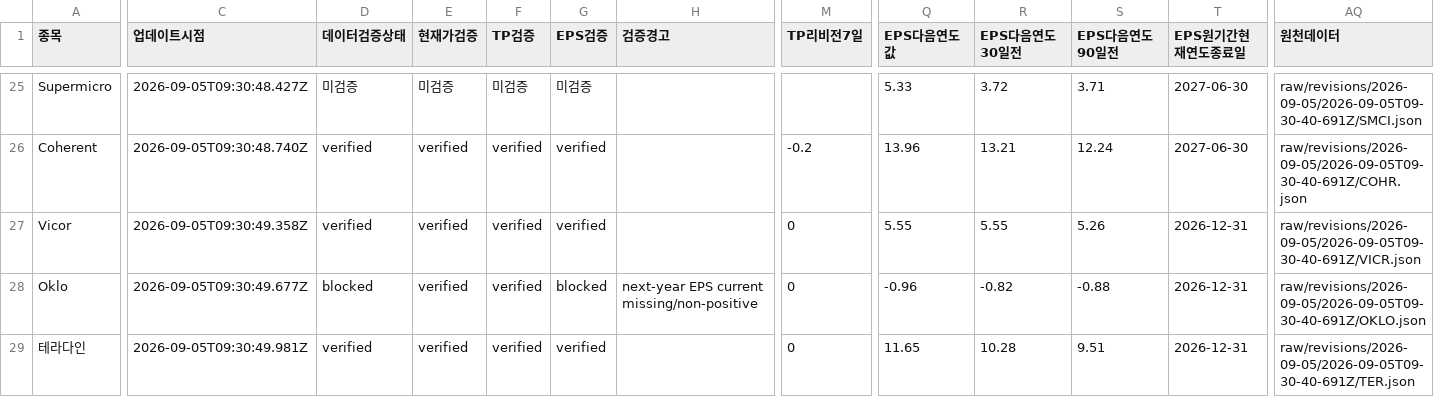
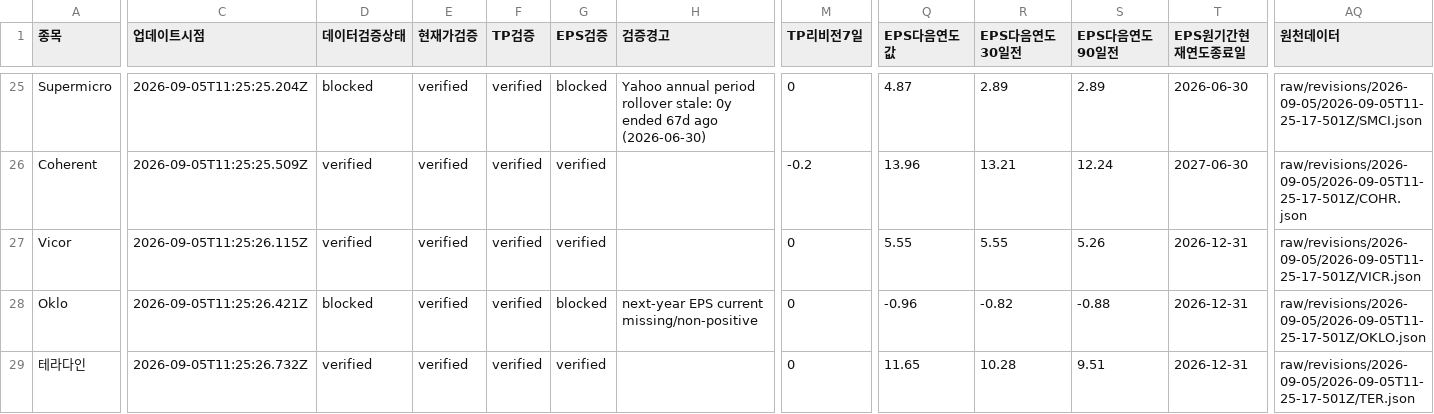
Before and after one commit to SimpleorNothing/ten-bagger, a CSV file: raw/revisions/latest.csv, drawn as a sheet; only a part is shown, gaps mark what is left out; the diff covers the shown part only; the diff names each change by its address in the sheet, - before the commit and + after, or states it on an @@ line.

Commit message:
chore: update market data + integrity-audited revisions (#1942)
Co-authored-by: github-actions[bot] <41898282+github-actions[bot]@users.noreply.github.com>

```diff
--- a/raw/revisions/latest.csv
+++ b/raw/revisions/latest.csv
-C25 (업데이트시점): 2026-09-05T09:30:48.427Z
+C25 (업데이트시점): 2026-09-05T11:25:25.204Z
-D25 (데이터검증상태): 미검증
+D25 (데이터검증상태): blocked
-E25 (현재가검증): 미검증
+E25 (현재가검증): verified
-F25 (TP검증): 미검증
+F25 (TP검증): verified
-G25 (EPS검증): 미검증
+G25 (EPS검증): blocked
-H25 (검증경고): (empty)
+H25 (검증경고): Yahoo annual period rollover stale: 0y ended 67d ago (2026-06-30)
-M25 (TP리비전7일): (empty)
+M25 (TP리비전7일): 0
-Q25 (EPS다음연도값): 5.33
+Q25 (EPS다음연도값): 4.87
-R25 (EPS다음연도30일전): 3.72
+R25 (EPS다음연도30일전): 2.89
-S25 (EPS다음연도90일전): 3.71
+S25 (EPS다음연도90일전): 2.89
-T25 (EPS원기간현재연도종료일): 2027-06-30
+T25 (EPS원기간현재연도종료일): 2026-06-30
-AQ25 (원천데이터): raw/revisions/2026-09-05/2026-09-05T09-30-40-691Z/SMCI.json
+AQ25 (원천데이터): raw/revisions/2026-09-05/2026-09-05T11-25-17-501Z/SMCI.json
-C26 (업데이트시점): 2026-09-05T09:30:48.740Z
+C26 (업데이트시점): 2026-09-05T11:25:25.509Z
-AQ26 (원천데이터): raw/revisions/2026-09-05/2026-09-05T09-30-40-691Z/COHR.json
+AQ26 (원천데이터): raw/revisions/2026-09-05/2026-09-05T11-25-17-501Z/COHR.json
-C27 (업데이트시점): 2026-09-05T09:30:49.358Z
+C27 (업데이트시점): 2026-09-05T11:25:26.115Z
-AQ27 (원천데이터): raw/revisions/2026-09-05/2026-09-05T09-30-40-691Z/VICR.json
+AQ27 (원천데이터): raw/revisions/2026-09-05/2026-09-05T11-25-17-501Z/VICR.json
-C28 (업데이트시점): 2026-09-05T09:30:49.677Z
+C28 (업데이트시점): 2026-09-05T11:25:26.421Z
-AQ28 (원천데이터): raw/revisions/2026-09-05/2026-09-05T09-30-40-691Z/OKLO.json
+AQ28 (원천데이터): raw/revisions/2026-09-05/2026-09-05T11-25-17-501Z/OKLO.json
-C29 (업데이트시점): 2026-09-05T09:30:49.981Z
+C29 (업데이트시점): 2026-09-05T11:25:26.732Z
-AQ29 (원천데이터): raw/revisions/2026-09-05/2026-09-05T09-30-40-691Z/TER.json
+AQ29 (원천데이터): raw/revisions/2026-09-05/2026-09-05T11-25-17-501Z/TER.json
```
Also changed, not shown: 63 edited cells elsewhere in this file, 34 other files.
